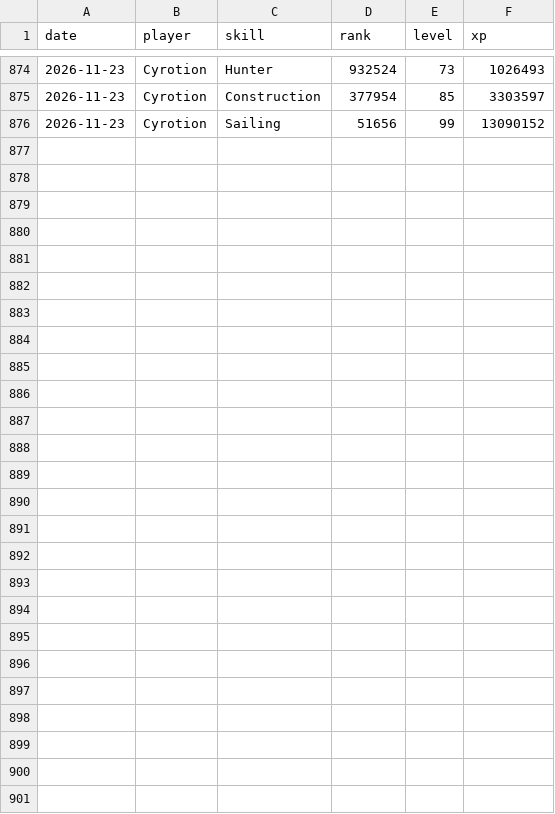
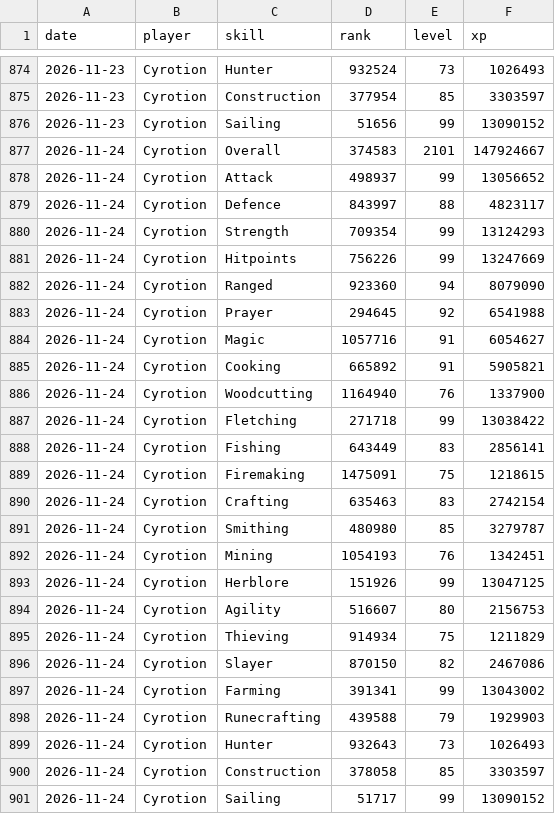
Before and after one commit to Chraind/osrs-analytics, a CSV file: data/hiscores_daily.csv, drawn as a sheet; only a part is shown, gaps mark what is left out.

```diff
--- a/data/hiscores_daily.csv
+++ b/data/hiscores_daily.csv
@@ -876 +876,26 @@
 "2026-11-23","Cyrotion","Sailing",51656,99,13090152
+"2026-11-24","Cyrotion","Overall",374583,2101,147924667
+"2026-11-24","Cyrotion","Attack",498937,99,13056652
+"2026-11-24","Cyrotion","Defence",843997,88,4823117
+"2026-11-24","Cyrotion","Strength",709354,99,13124293
+"2026-11-24","Cyrotion","Hitpoints",756226,99,13247669
+"2026-11-24","Cyrotion","Ranged",923360,94,8079090
+"2026-11-24","Cyrotion","Prayer",294645,92,6541988
+"2026-11-24","Cyrotion","Magic",1057716,91,6054627
+"2026-11-24","Cyrotion","Cooking",665892,91,5905821
+"2026-11-24","Cyrotion","Woodcutting",1164940,76,1337900
+"2026-11-24","Cyrotion","Fletching",271718,99,13038422
+"2026-11-24","Cyrotion","Fishing",643449,83,2856141
+"2026-11-24","Cyrotion","Firemaking",1475091,75,1218615
+"2026-11-24","Cyrotion","Crafting",635463,83,2742154
+"2026-11-24","Cyrotion","Smithing",480980,85,3279787
+"2026-11-24","Cyrotion","Mining",1054193,76,1342451
+"2026-11-24","Cyrotion","Herblore",151926,99,13047125
+"2026-11-24","Cyrotion","Agility",516607,80,2156753
+"2026-11-24","Cyrotion","Thieving",914934,75,1211829
+"2026-11-24","Cyrotion","Slayer",870150,82,2467086
+"2026-11-24","Cyrotion","Farming",391341,99,13043002
+"2026-11-24","Cyrotion","Runecrafting",439588,79,1929903
+"2026-11-24","Cyrotion","Hunter",932643,73,1026493
+"2026-11-24","Cyrotion","Construction",378058,85,3303597
+"2026-11-24","Cyrotion","Sailing",51717,99,13090152
```
Also changed, not shown: 2 other files.
